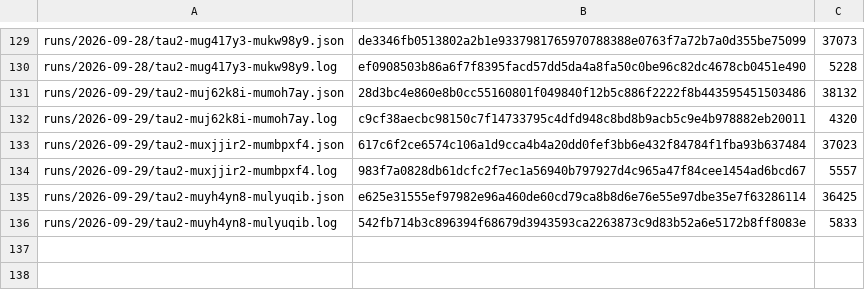
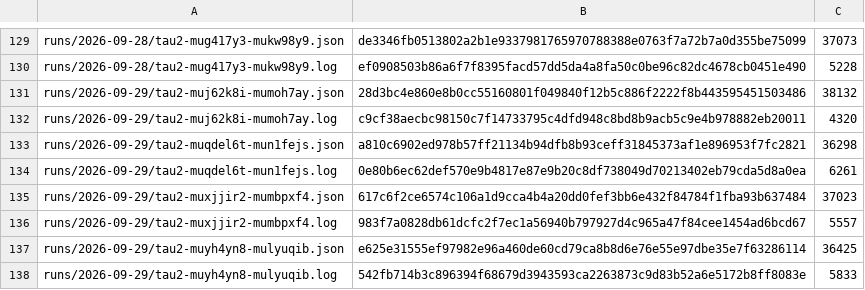
Before and after one commit to botiverse/antiproton, a TSV file: report/runs/manifest.tsv, drawn as a sheet; only a part is shown, gaps mark what is left out; the diff names each change by its address in the sheet, - before the commit and + after, or states it on an @@ line.

Commit message:
bench: the 2026-09-29 18:53Z τ² cycle — pass^1 66.7%, first record carrying the provider field, one still_running stall (#625)

```diff
--- a/report/runs/manifest.tsv
+++ b/report/runs/manifest.tsv
+row 133: runs/2026-09-29/tau2-muqdel6t-mun1fejs.json | a810c6902ed978b57ff21134b94dfb8b93ceff31845373af1e896953f7fc2821 | 36298
+row 134: runs/2026-09-29/tau2-muqdel6t-mun1fejs.log | 0e80b6ec62def570e9b4817e87e9b20c8df738049d70213402eb79cda5d8a0ea | 6261
```
